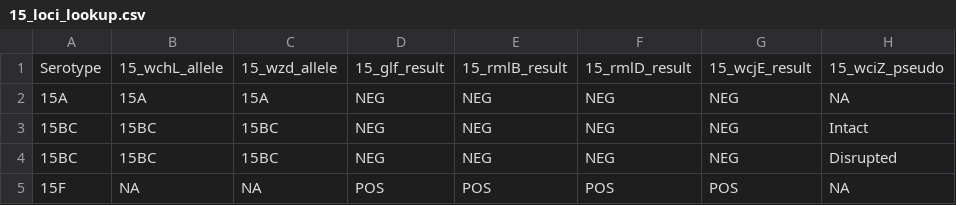
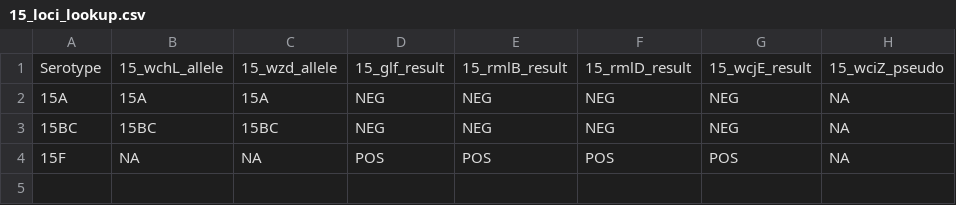
Before and after one commit to phac-nml/wade-data, a CSV file: PNEUMO/Serotype_R/temp/15_loci_lookup.csv, drawn as a sheet.

Commit message:
WADE Lookup file updates
Updated lookup files for WADE with current alleles and ST profiles

```diff
--- a/PNEUMO/Serotype_R/temp/15_loci_lookup.csv
+++ b/PNEUMO/Serotype_R/temp/15_loci_lookup.csv
@@ -2,4 +2,3 @@ Serotype,15_wchL_allele,15_wzd_allele,15_glf_result,15_rmlB_result,15_rmlD_resul
 15A,15A,15A,NEG,NEG,NEG,NEG,NA
-15BC,15BC,15BC,NEG,NEG,NEG,NEG,Intact
-15BC,15BC,15BC,NEG,NEG,NEG,NEG,Disrupted
+15BC,15BC,15BC,NEG,NEG,NEG,NEG,NA
 15F,NA,NA,POS,POS,POS,POS,NA
```
Also changed, not shown: 46 other files.
